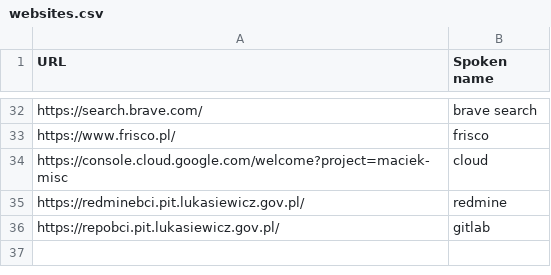
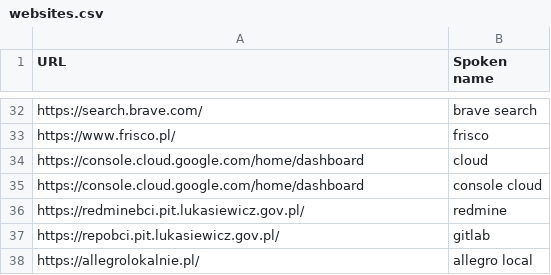
Before and after one commit to maciejklimek/knausj_talon, a CSV file: settings/websites.csv, drawn as a sheet; only a part is shown, gaps mark what is left out.

```diff
--- a/settings/websites.csv
+++ b/settings/websites.csv
@@ -33,4 +33,6 @@ https://search.brave.com/,brave search
 https://www.frisco.pl/,frisco
-https://console.cloud.google.com/welcome?project=maciek-misc, cloud
+https://console.cloud.google.com/home/dashboard, cloud
+https://console.cloud.google.com/home/dashboard, console cloud
 https://redminebci.pit.lukasiewicz.gov.pl/, redmine
 https://repobci.pit.lukasiewicz.gov.pl/, gitlab
+https://allegrolokalnie.pl/, allegro local
```
Also changed, not shown: settings/additional_words.csv, 43 other files.
